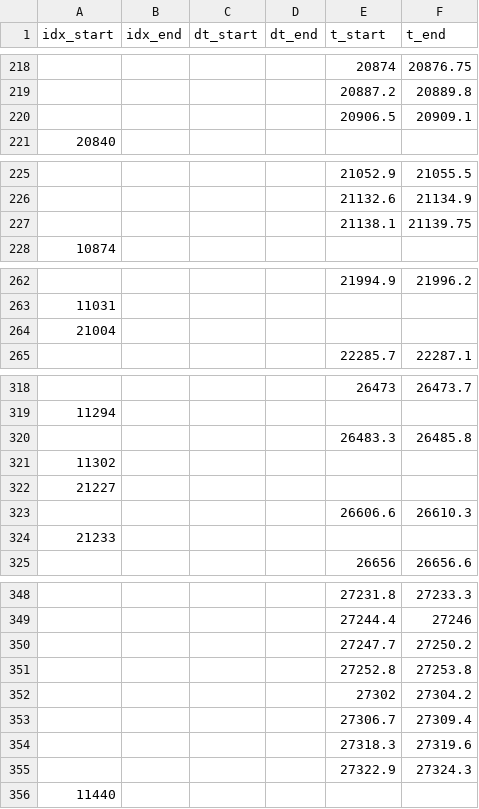
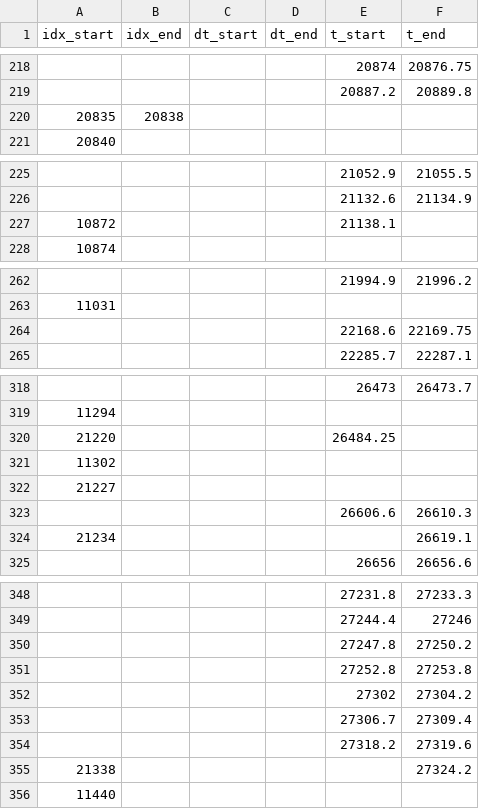
Before and after one commit to nicolasigor/sleep-rnn, a CSV file: fix_inta/mark_files/ALUR012904_garrido_accepted_20190805.csv, drawn as a sheet; only a part is shown, gaps mark what is left out; the diff covers the shown part only.

Commit message:
inta revision ALUR part 3 verified

```diff
--- a/fix_inta/mark_files/ALUR012904_garrido_accepted_20190805.csv
+++ b/fix_inta/mark_files/ALUR012904_garrido_accepted_20190805.csv
@@ -219,3 +219,3 @@ idx_start,idx_end,dt_start,dt_end,t_start,t_end
 ,,,,20887.2,20889.8
-,,,,20906.5,20909.1
+20835,20838,,,,
 20840,,,,,
@@ -226,3 +226,3 @@ idx_start,idx_end,dt_start,dt_end,t_start,t_end
 ,,,,21132.6,21134.9
-,,,,21138.1,21139.75
+10872,,,,21138.1,
 10874,,,,,
@@ -263,3 +263,3 @@ idx_start,idx_end,dt_start,dt_end,t_start,t_end
 11031,,,,,
-21004,,,,,
+,,,,22168.6,22169.75
 ,,,,22285.7,22287.1
@@ -319,3 +319,3 @@ idx_start,idx_end,dt_start,dt_end,t_start,t_end
 11294,,,,,
-,,,,26483.3,26485.8
+21220,,,,26484.25,
 11302,,,,,
@@ -323,3 +323,3 @@ idx_start,idx_end,dt_start,dt_end,t_start,t_end
 ,,,,26606.6,26610.3
-21233,,,,,
+21234,,,,,26619.1
 ,,,,26656,26656.6
@@ -349,3 +349,3 @@ idx_start,idx_end,dt_start,dt_end,t_start,t_end
 ,,,,27244.4,27246
-,,,,27247.7,27250.2
+,,,,27247.8,27250.2
 ,,,,27252.8,27253.8
@@ -353,4 +353,4 @@ idx_start,idx_end,dt_start,dt_end,t_start,t_end
 ,,,,27306.7,27309.4
-,,,,27318.3,27319.6
-,,,,27322.9,27324.3
+,,,,27318.2,27319.6
+21338,,,,,27324.2
 11440,,,,,
```
Also changed, not shown: 4 added rows, 2 removed rows and 2 edited cells elsewhere in this file, fix_inta/mark_files/ALUR012904_garrido_rejected_20190805.csv, 2 other files.
